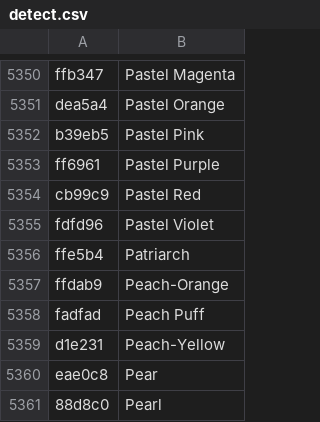
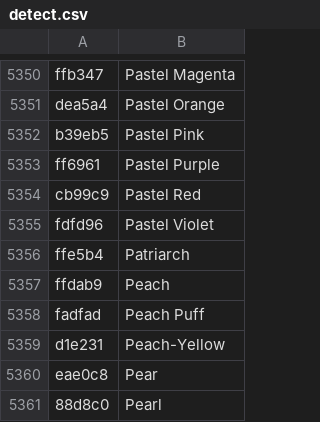
Before and after one commit to Nahla294/final-GP, a CSV file: assets/detect.csv, drawn as a sheet; only a part is shown, gaps mark what is left out.

```diff
--- a/assets/detect.csv
+++ b/assets/detect.csv
@@ -5356,3 +5356,3 @@ fdfd96,Pastel Violet
 ffe5b4,Patriarch
-ffdab9,Peach-Orange
+ffdab9,Peach
 fadfad,Peach Puff
```
Also changed, not shown: assets/colors.csv, 4 other files.
